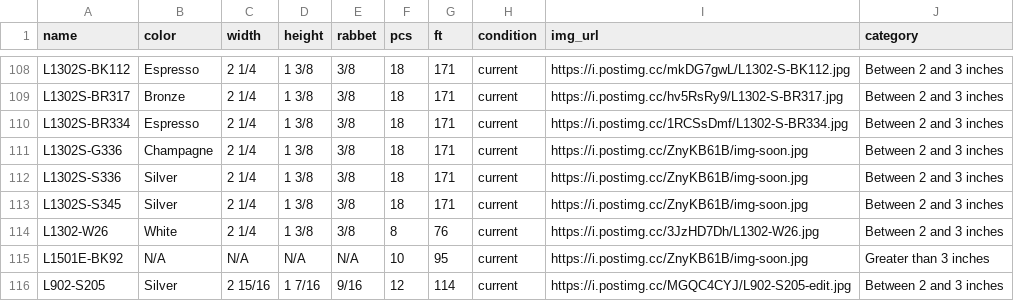
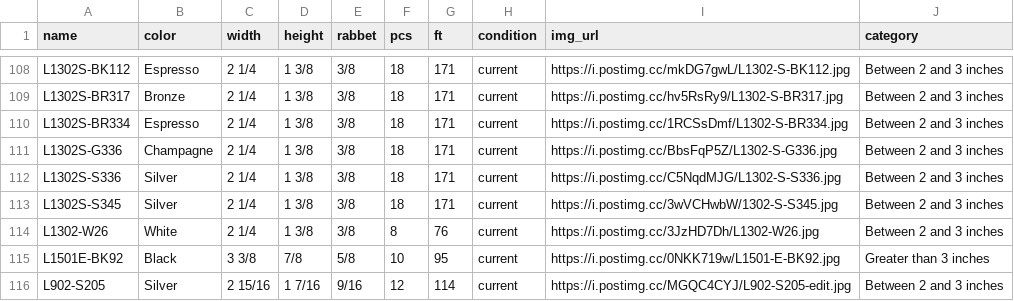
Before and after one commit to Munchicken1/chelsea, a CSV file: productslistcsv.csv, drawn as a sheet; only a part is shown, gaps mark what is left out; the diff covers the shown part only.

```diff
--- a/productslistcsv.csv
+++ b/productslistcsv.csv
@@ -110,7 +110,7 @@ L1302S-BR317,Bronze,2  1/4 ,1  3/8 ,  3/8 ,18,171,current,https://i.postimg.cc/h
 L1302S-BR334,Espresso,2  1/4 ,1  3/8 ,  3/8 ,18,171,current,https://i.postimg.cc/1RCSsDmf/L1302-S-BR334.jpg,Between 2 and 3 inches
-L1302S-G336,Champagne,2  1/4 ,1  3/8 ,  3/8 ,18,171,current,https://i.postimg.cc/ZnyKB61B/img-soon.jpg,Between 2 and 3 inches
-L1302S-S336,Silver,2  1/4 ,1  3/8 ,  3/8 ,18,171,current,https://i.postimg.cc/ZnyKB61B/img-soon.jpg,Between 2 and 3 inches
-L1302S-S345,Silver,2  1/4 ,1  3/8 ,  3/8 ,18,171,current,https://i.postimg.cc/ZnyKB61B/img-soon.jpg,Between 2 and 3 inches
+L1302S-G336,Champagne,2  1/4 ,1  3/8 ,  3/8 ,18,171,current,https://i.postimg.cc/BbsFqP5Z/L1302-S-G336.jpg,Between 2 and 3 inches
+L1302S-S336,Silver,2  1/4 ,1  3/8 ,  3/8 ,18,171,current,https://i.postimg.cc/C5NqdMJG/L1302-S-S336.jpg,Between 2 and 3 inches
+L1302S-S345,Silver,2  1/4 ,1  3/8 ,  3/8 ,18,171,current,https://i.postimg.cc/3wVCHwbW/1302-S-S345.jpg,Between 2 and 3 inches
 L1302-W26,White,2  1/4 ,1  3/8 ,  3/8 ,8,76,current,https://i.postimg.cc/3JzHD7Dh/L1302-W26.jpg,Between 2 and 3 inches
-L1501E-BK92,N/A,N/A,N/A,N/A,10,95,current,https://i.postimg.cc/ZnyKB61B/img-soon.jpg,Greater than 3 inches
+L1501E-BK92,Black,3  3/8 ,  7/8 ,  5/8 ,10,95,current,https://i.postimg.cc/0NKK719w/L1501-E-BK92.jpg,Greater than 3 inches
 L902-S205,Silver,2 15/16,1  7/16,  9/16,12,114,current,https://i.postimg.cc/MGQC4CYJ/L902-S205-edit.jpg,Between 2 and 3 inches
```
Also changed, not shown: 1 added row and 62 edited cells elsewhere in this file, CO_import.csv, 3 other files.
